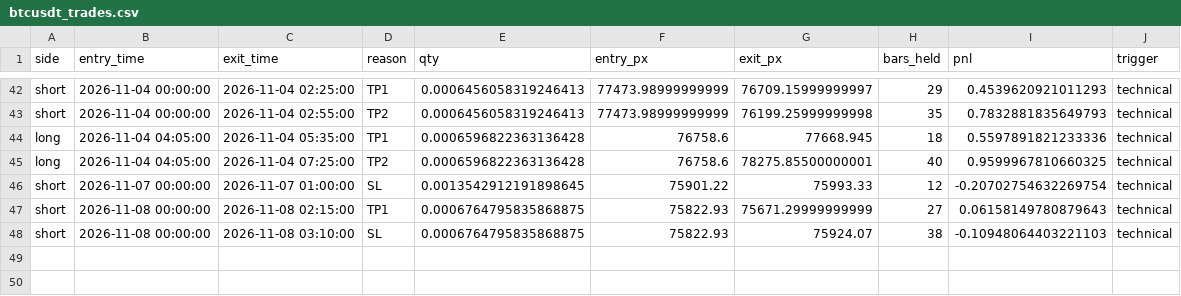
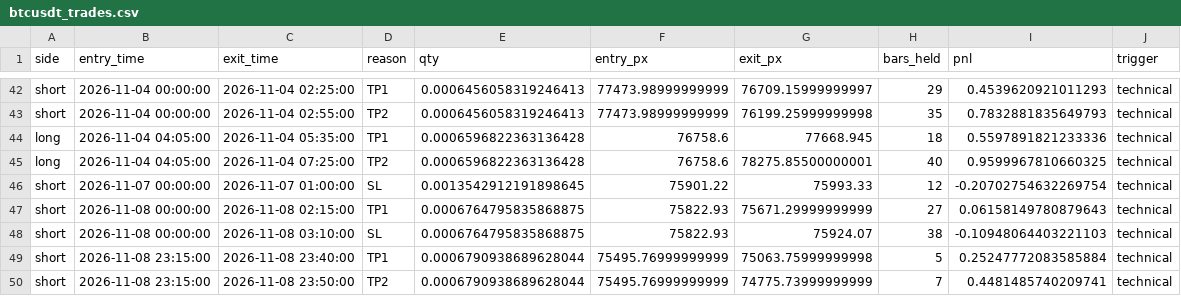
Before and after one commit to AmanSingh1812/btcusdt-scalper-highfreq-paper-trading, a CSV file: data/btcusdt_trades.csv, drawn as a sheet; only a part is shown, gaps mark what is left out.

```diff
--- a/data/btcusdt_trades.csv
+++ b/data/btcusdt_trades.csv
@@ -48 +48,3 @@ short,2026-11-08 00:00:00,2026-11-08 02:15:00,TP1,0.0006764795835868875,75822.93
 short,2026-11-08 00:00:00,2026-11-08 03:10:00,SL,0.0006764795835868875,75822.93,75924.07,38,-0.10948064403221103,technical
+short,2026-11-08 23:15:00,2026-11-08 23:40:00,TP1,0.0006790938689628044,75495.76999999999,75063.75999999998,5,0.25247772083585884,technical
+short,2026-11-08 23:15:00,2026-11-08 23:50:00,TP2,0.0006790938689628044,75495.76999999999,74775.73999999999,7,0.4481485740209741,technical
```
Also changed, not shown: 4 other files.
